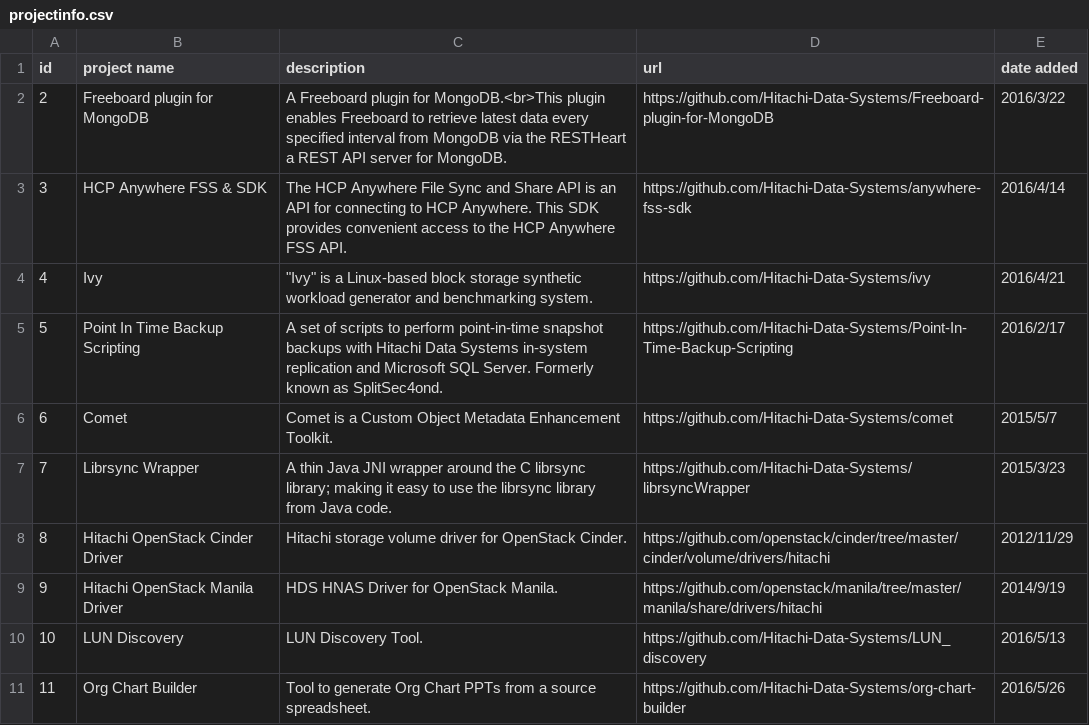
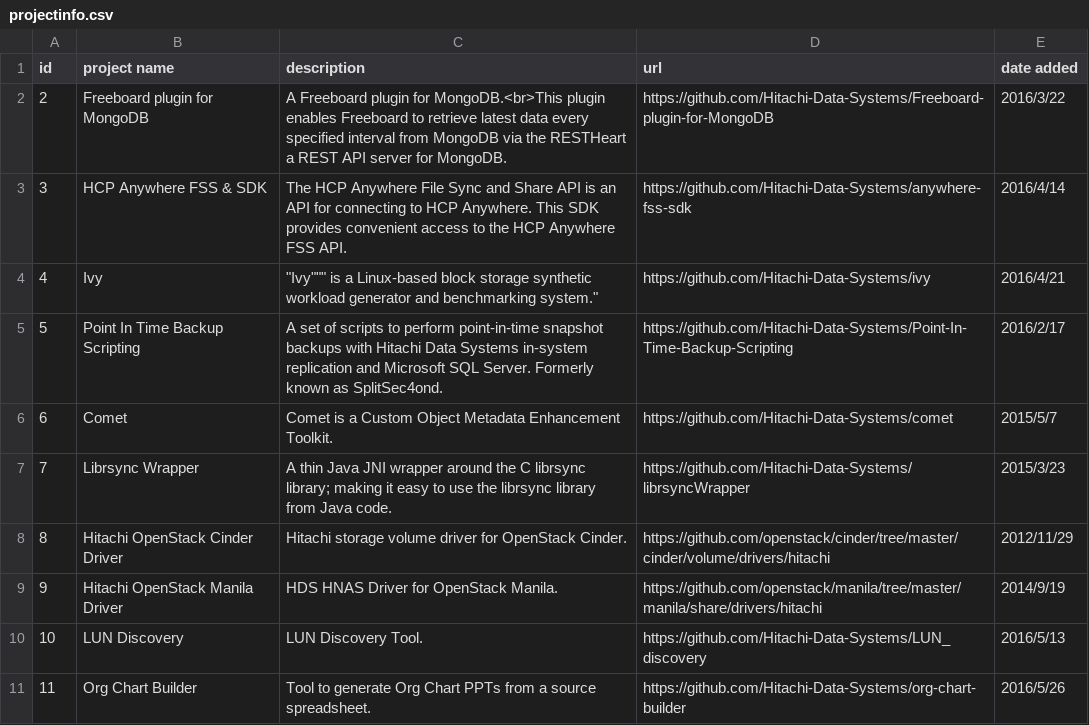
Before and after one commit to Hitachi/hitachi.github.io, a CSV file: projectinfo.csv, drawn as a sheet.

Commit message:
Update projectinfo.csv

```diff
--- a/projectinfo.csv
+++ b/projectinfo.csv
@@ -3,3 +3,3 @@ id,project name,description,url,date added
 3,HCP Anywhere FSS & SDK,The HCP Anywhere File Sync and Share API is an API for connecting to HCP Anywhere. This SDK provides convenient access to the HCP Anywhere FSS API.,https://github.com/Hitachi-Data-Systems/anywhere-fss-sdk,2016/4/14
-4,Ivy,"""Ivy""" is a Linux-based block storage synthetic workload generator and benchmarking system.,https://github.com/Hitachi-Data-Systems/ivy,2016/4/21
+4,Ivy,""""Ivy""" is a Linux-based block storage synthetic workload generator and benchmarking system.",https://github.com/Hitachi-Data-Systems/ivy,2016/4/21
 5,Point In Time Backup Scripting,A set of scripts to perform point-in-time snapshot backups with Hitachi Data Systems in-system replication and Microsoft SQL Server. Formerly known as SplitSec4ond.,https://github.com/Hitachi-Data-Systems/Point-In-Time-Backup-Scripting,2016/2/17
```
